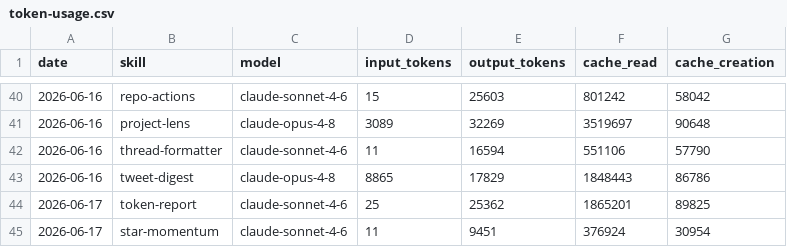
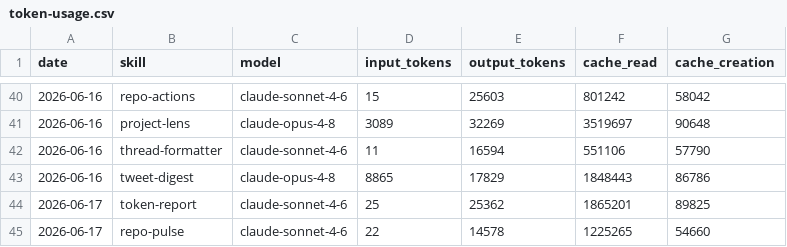
Before and after one commit to aaronjmars/miroshark-aeon, a CSV file: memory/token-usage.csv, drawn as a sheet; only a part is shown, gaps mark what is left out.

Commit message:
chore(repo-pulse): auto-commit 2026-06-17

```diff
--- a/memory/token-usage.csv
+++ b/memory/token-usage.csv
@@ -44,2 +44,2 @@ date,skill,model,input_tokens,output_tokens,cache_read,cache_creation
 2026-06-17,token-report,claude-sonnet-4-6,25,25362,1865201,89825
-2026-06-17,star-momentum,claude-sonnet-4-6,11,9451,376924,30954
+2026-06-17,repo-pulse,claude-sonnet-4-6,22,14578,1225265,54660
```
Also changed, not shown: 4 other files.
